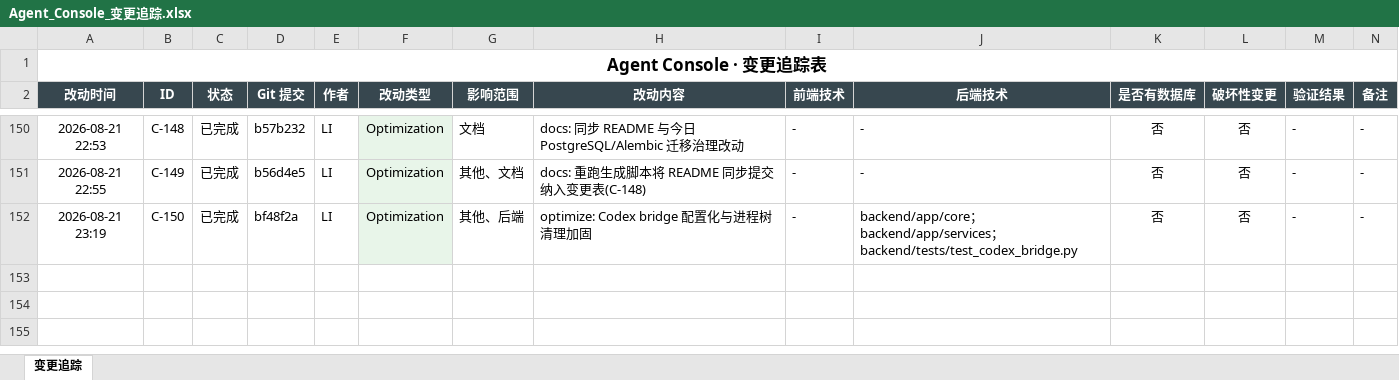
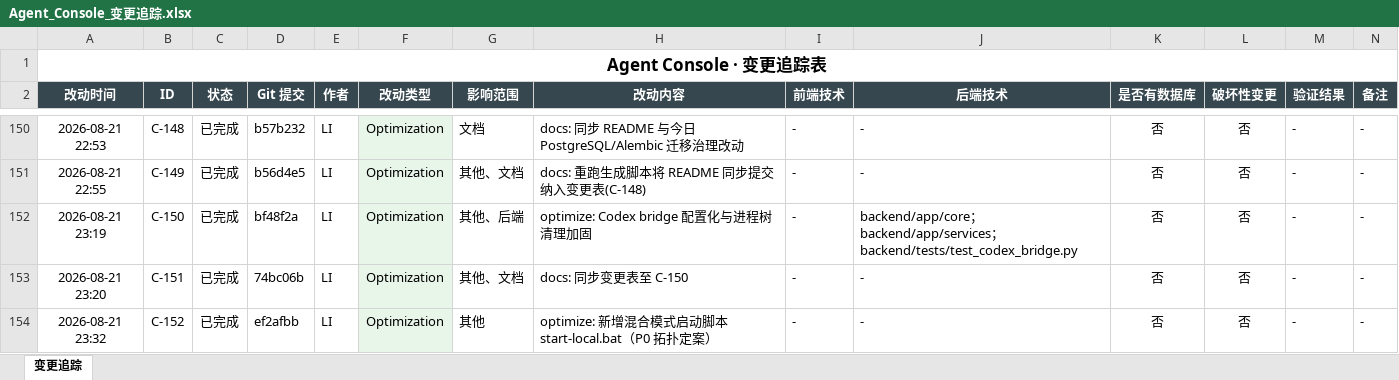
Before and after one commit to liwe123/Agent-Togterher, an Excel workbook: docs/Agent_Console_变更追踪.xlsx, sheet 变更追踪, drawn as a sheet; only a part is shown, gaps mark what is left out; values as stored, in another font and other column widths than the file's, no borders; the diff names each change by its address in the sheet, - before the commit and + after, or states it on an @@ line.

Commit message:
docs: 同步变更表至 C-152

```diff
--- a/docs/Agent_Console_变更追踪.xlsx (sheet 变更追踪)
+++ b/docs/Agent_Console_变更追踪.xlsx (sheet 变更追踪)
+row 153: 2026-08-21 23:20 | C-151 | 已完成 | 74bc06b | LI | Optimization | 其他、文档 | docs: 同步变更表至 C-150 | - | - | 否 | 否 | - | -
+row 154: 2026-08-21 23:32 | C-152 | 已完成 | ef2afbb | LI | Optimization | 其他 | optimize: 新增混合模式启动脚本 start-local.bat（P0 拓扑定案） | - | - | 否 | 否 | - | -
```
Also changed, not shown: 2 other files.
